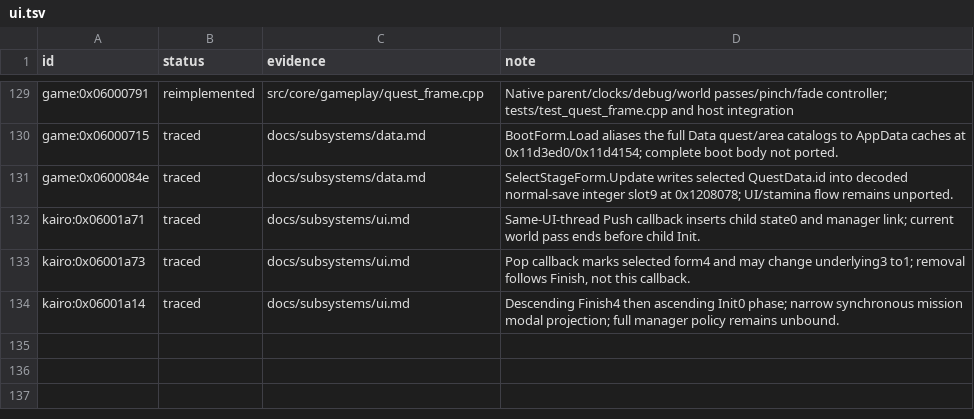
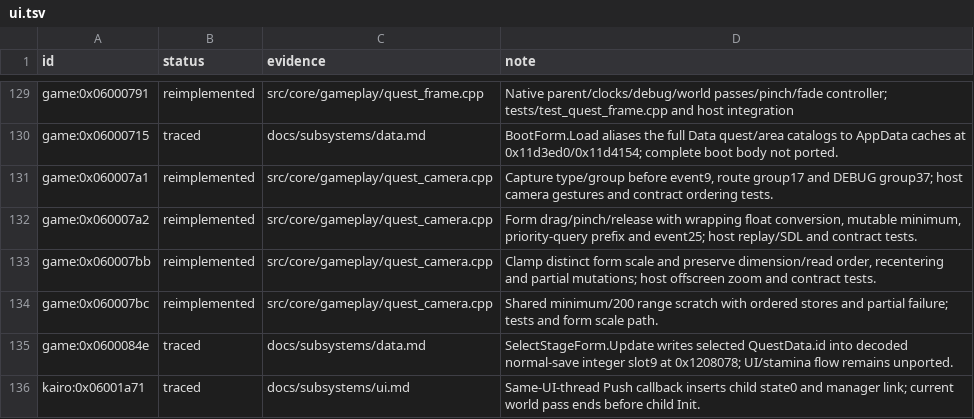
Before and after one commit to Tim-campy/magicians-saga-port, a TSV file: re/status/ui.tsv, drawn as a sheet; only a part is shown, gaps mark what is left out; the shorter side is filled out with more unchanged rows.

```diff
--- a/re/status/ui.tsv
+++ b/re/status/ui.tsv
@@ -130,2 +130,6 @@ game:0x06000791	reimplemented	src/core/gameplay/quest_frame.cpp	Native parent/cl
 game:0x06000715	traced	docs/subsystems/data.md	BootForm.Load aliases the full Data quest/area catalogs to AppData caches at 0x11d3ed0/0x11d4154; complete boot body not ported.
+game:0x060007a1	reimplemented	src/core/gameplay/quest_camera.cpp	Capture type/group before event9, route group17 and DEBUG group37; host camera gestures and contract ordering tests.
+game:0x060007a2	reimplemented	src/core/gameplay/quest_camera.cpp	Form drag/pinch/release with wrapping float conversion, mutable minimum, priority-query prefix and event25; host replay/SDL and contract tests.
+game:0x060007bb	reimplemented	src/core/gameplay/quest_camera.cpp	Clamp distinct form scale and preserve dimension/read order, recentering and partial mutations; host offscreen zoom and contract tests.
+game:0x060007bc	reimplemented	src/core/gameplay/quest_camera.cpp	Shared minimum/200 range scratch with ordered stores and partial failure; tests and form scale path.
 game:0x0600084e	traced	docs/subsystems/data.md	SelectStageForm.Update writes selected QuestData.id into decoded normal-save integer slot9 at 0x1208078; UI/stamina flow remains unported.
```
Also changed, not shown: re/functions.csv, 21 other files.
